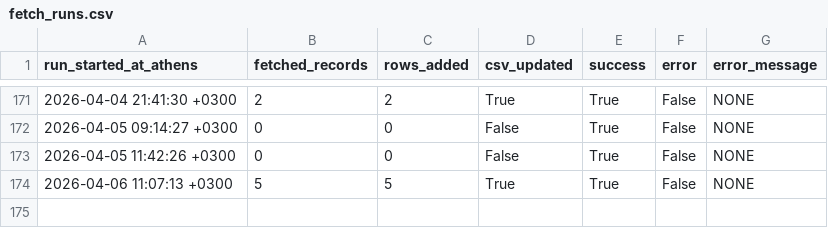
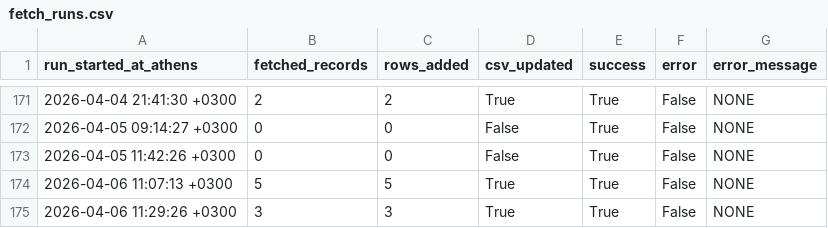
Before and after one commit to troboukis/2026_fire_protection, a CSV file: logs/fetch_runs.csv, drawn as a sheet; only a part is shown, gaps mark what is left out.

```diff
--- a/logs/fetch_runs.csv
+++ b/logs/fetch_runs.csv
@@ -174 +174,2 @@ run_started_at_athens,fetched_records,rows_added,csv_updated,success,error,error
 2026-04-06 11:07:13 +0300,5,5,True,True,False,NONE
+2026-04-06 11:29:26 +0300,3,3,True,True,False,NONE
```
Also changed, not shown: logs/kimdis_fetch_runs.csv, logs/relevance_filter_runs.csv, 1 other file.
